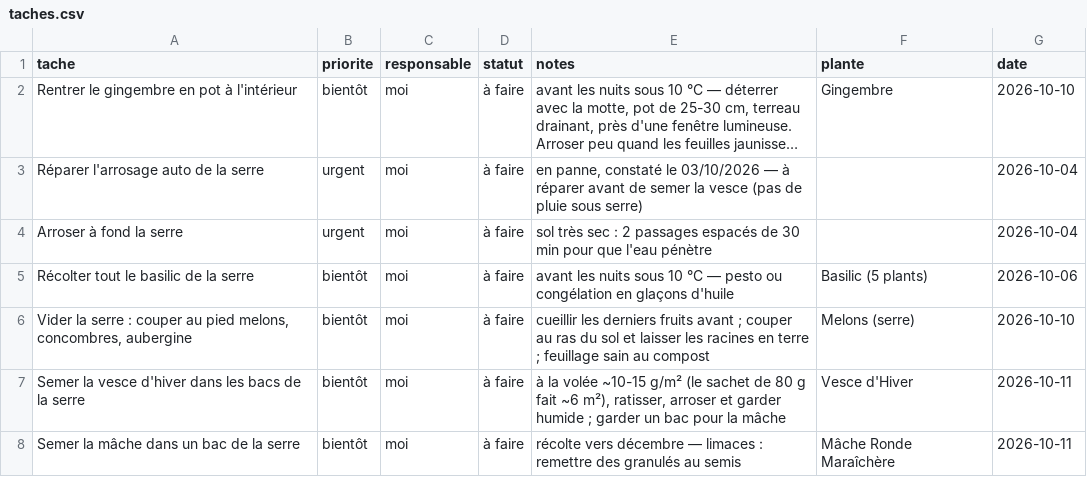
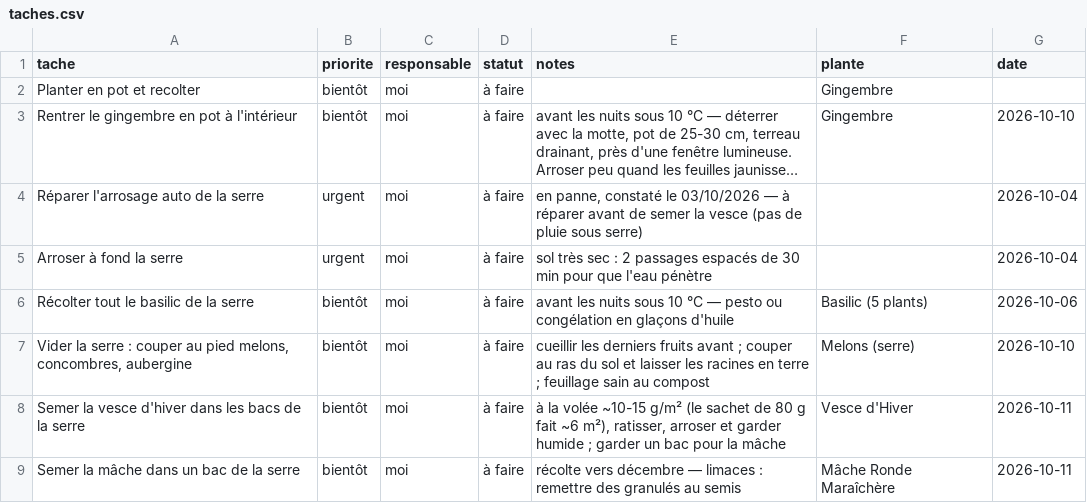
Before and after one commit to leblanctiphaine-px/Jardin, a CSV file: taches.csv, drawn as a sheet; only a part is shown; long unchanged cells end in …; the diff names each change by its address in the sheet, - before the commit and + after, or states it on an @@ line.

Commit message:
Tâches : ajouter « Planter en pot et recolter »

```diff
--- a/taches.csv
+++ b/taches.csv
+row 2: Planter en pot et recolter | bientôt | moi | à faire |  | Gingembre
```
